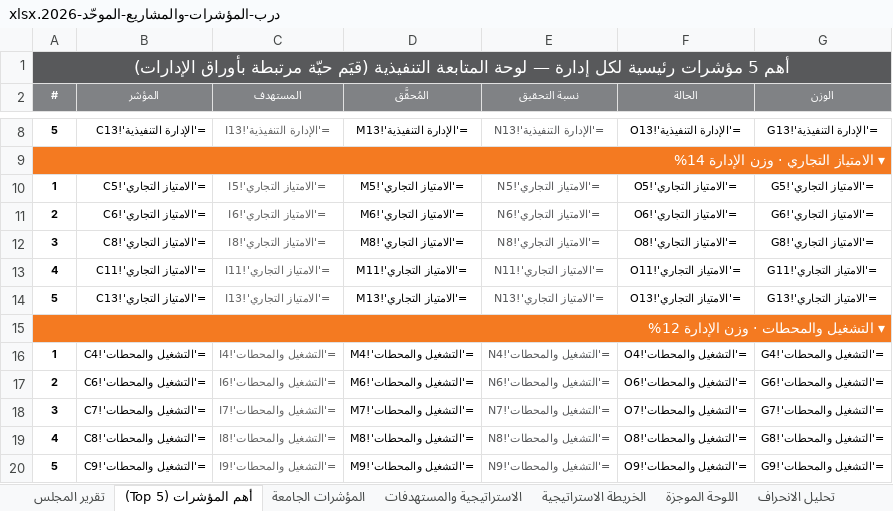
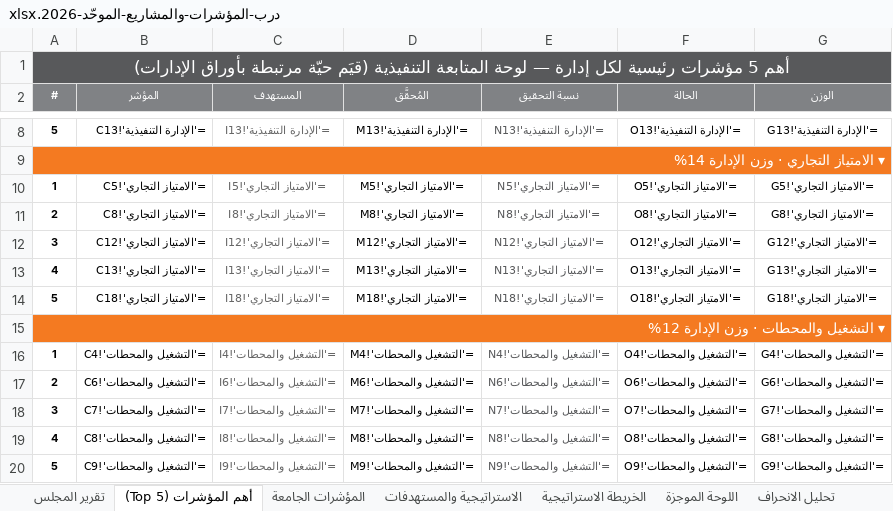
Before and after one commit to darbstations/khadija, an Excel workbook: درب-المؤشرات-والمشاريع-الموحّد-2026.xlsx, sheet أهم المؤشرات (Top 5), drawn as a sheet; only a part is shown, gaps mark what is left out; values as stored, in another font and other column widths than the file's, no borders; formulas without a stored value are shown as written; removed rows and columns are numbered as before the commit, all else as after; the diff names each change by its address in the sheet, - before the commit and + after, or states it on an @@ line.

```diff
--- a/درب-المؤشرات-والمشاريع-الموحّد-2026.xlsx (sheet أهم المؤشرات (Top 5))
+++ b/درب-المؤشرات-والمشاريع-الموحّد-2026.xlsx (sheet أهم المؤشرات (Top 5))
-row 11: 2 | ='الامتياز التجاري'!C6 | ='الامتياز التجاري'!I6 | ='الامتياز التجاري'!M6 | ='الامتياز التجاري'!N6 | ='الامتياز التجاري'!O6 | ='الامتياز التجاري'!G6
-A11 (#): 3
+A11 (#): 2
-A12 (#): 4
+A12 (#): 3
-B12 (المؤشر): ='الامتياز التجاري'!C11
+B12 (المؤشر): ='الامتياز التجاري'!C12
-C12 (المستهدف): ='الامتياز التجاري'!I11
+C12 (المستهدف): ='الامتياز التجاري'!I12
-D12 (المُحقَّق): ='الامتياز التجاري'!M11
+D12 (المُحقَّق): ='الامتياز التجاري'!M12
-E12 (نسبة التحقيق): ='الامتياز التجاري'!N11
+E12 (نسبة التحقيق): ='الامتياز التجاري'!N12
-F12 (الحالة): ='الامتياز التجاري'!O11
+F12 (الحالة): ='الامتياز التجاري'!O12
-G12 (الوزن): ='الامتياز التجاري'!G11
+G12 (الوزن): ='الامتياز التجاري'!G12
-A13 (#): 5
+A13 (#): 4
+row 14: 5 | ='الامتياز التجاري'!C18 | ='الامتياز التجاري'!I18 | ='الامتياز التجاري'!M18 | ='الامتياز التجاري'!N18 | ='الامتياز التجاري'!O18 | ='الامتياز التجاري'!G18
```
Also changed, not shown: sheet التتبّع الشهري, sheet تحليل الانحراف, sheet المؤشرات الجامعة, sheet الامتياز التجاري, sheet بطاقة تعريف المؤشرات, sheet الاستراتيجية والمستهدفات, 4 more sheets, hidden cells, 1 other file.
